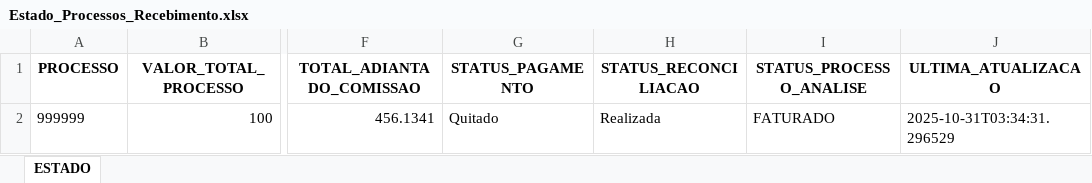
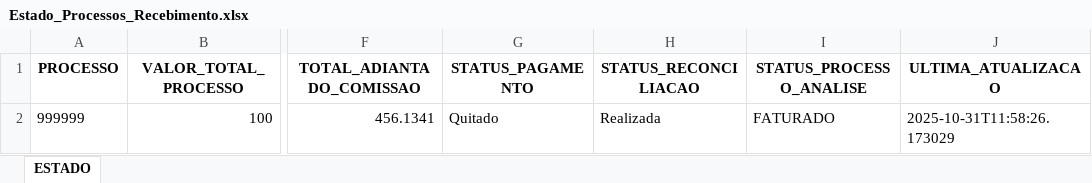
Before and after one commit to tiago-cappi/robo-comissoes, an Excel workbook: Estado_Processos_Recebimento.xlsx, sheet ESTADO, drawn as a sheet; only a part is shown, gaps mark what is left out; values as stored, in another font and other column widths than the file's, no borders; the diff names each change by its address in the sheet, - before the commit and + after, or states it on an @@ line.

```diff
--- a/Estado_Processos_Recebimento.xlsx (sheet ESTADO)
+++ b/Estado_Processos_Recebimento.xlsx (sheet ESTADO)
-J2 (ULTIMA_ATUALIZACAO): 2025-10-31T03:34:31.296529
+J2 (ULTIMA_ATUALIZACAO): 2025-10-31T11:58:26.173029
```
Also changed, not shown: Conversões.xlsx, Faturados.xlsx, 17 other files.
